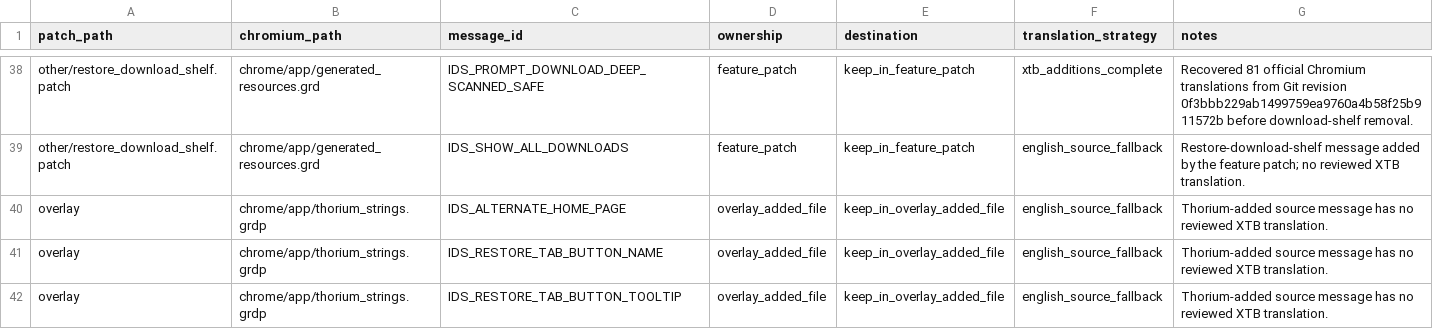
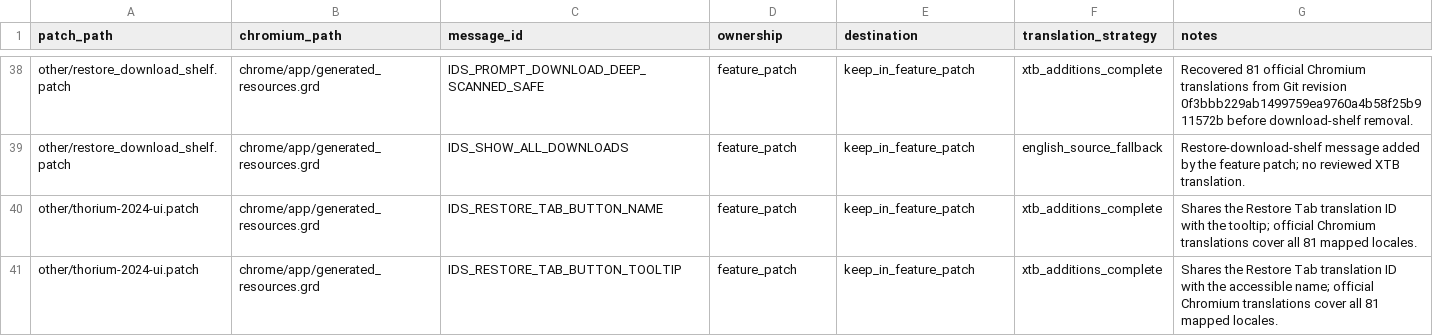
Before and after one commit to H1W0XXX/thorium, a CSV file: patch_scripts/grd_rebase/config/feature_patch_message_ownership.csv, drawn as a sheet; only a part is shown, gaps mark what is left out.

```diff
--- a/patch_scripts/grd_rebase/config/feature_patch_message_ownership.csv
+++ b/patch_scripts/grd_rebase/config/feature_patch_message_ownership.csv
@@ -39,4 +39,3 @@
 "other/restore_download_shelf.patch","chrome/app/generated_resources.grd","IDS_SHOW_ALL_DOWNLOADS","feature_patch","keep_in_feature_patch","english_source_fallback","Restore-download-shelf message added by the feature patch; no reviewed XTB translation."
-"overlay","chrome/app/thorium_strings.grdp","IDS_ALTERNATE_HOME_PAGE","overlay_added_file","keep_in_overlay_added_file","english_source_fallback","Thorium-added source message has no reviewed XTB translation."
-"overlay","chrome/app/thorium_strings.grdp","IDS_RESTORE_TAB_BUTTON_NAME","overlay_added_file","keep_in_overlay_added_file","english_source_fallback","Thorium-added source message has no reviewed XTB translation."
-"overlay","chrome/app/thorium_strings.grdp","IDS_RESTORE_TAB_BUTTON_TOOLTIP","overlay_added_file","keep_in_overlay_added_file","english_source_fallback","Thorium-added source message has no reviewed XTB translation."
+"other/thorium-2024-ui.patch","chrome/app/generated_resources.grd","IDS_RESTORE_TAB_BUTTON_NAME","feature_patch","keep_in_feature_patch","xtb_additions_complete","Shares the Restore Tab translation ID with the tooltip; official Chromium translations cover all 81 mapped locales."
+"other/thorium-2024-ui.patch","chrome/app/generated_resources.grd","IDS_RESTORE_TAB_BUTTON_TOOLTIP","feature_patch","keep_in_feature_patch","xtb_additions_complete","Shares the Restore Tab translation ID with the accessible name; official Chromium translations cover all 81 mapped locales."
```
Also changed, not shown: patch_scripts/grd_rebase/config/file_allowlist.csv, 12 other files.
